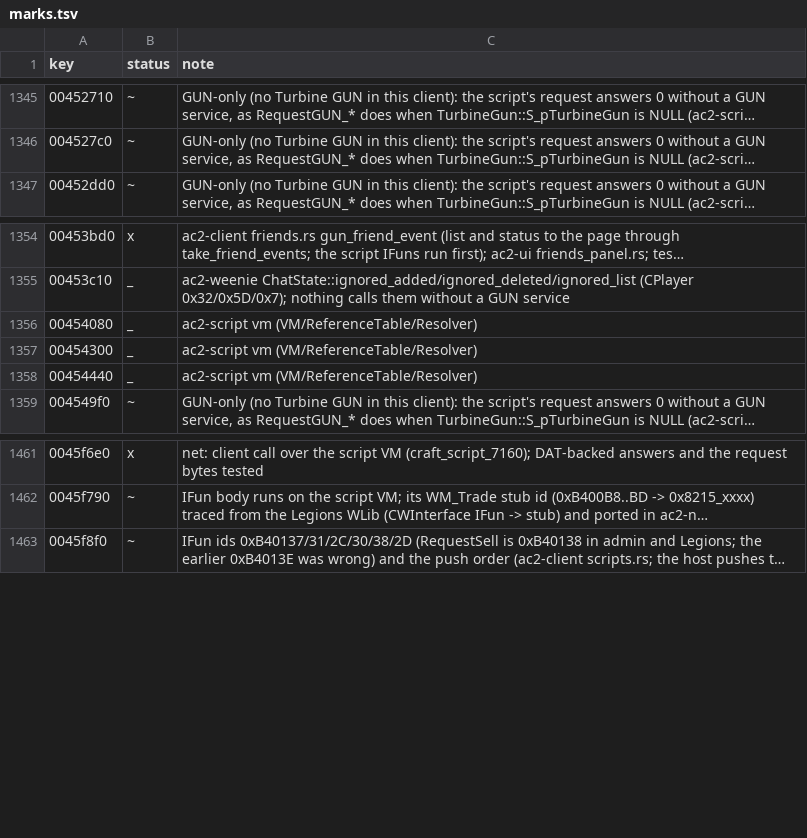
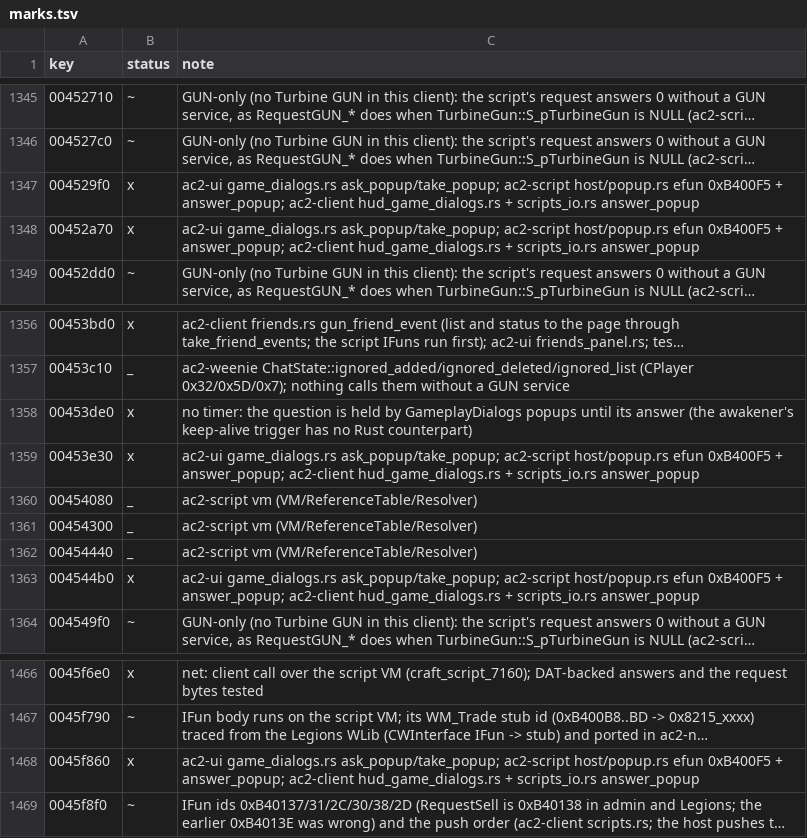
Before and after one commit to CrimsonMage/AC2_Rusted, a TSV file: docs/retail-catalog/marks.tsv, drawn as a sheet; only a part is shown, gaps mark what is left out; long unchanged cells end in …; the diff names each change by its address in the sheet, - before the commit and + after, or states it on an @@ line.

Commit message:
ac2-script/ui/client: gmCWInterface::PopupYesNoDialog yes/no questions
The script's CallEFun_PopupYesNoDialog (0xB400F5) raises the question as a
GameplayNotice::PopupYesNo and stops the context. The HUD shows it as a
confirmation (GameplayDialogs::ask_popup), and the answer runs
ScriptHost::answer_popup (Resume_PopupYesNoDialog): the out int takes the
answer, the efun frame closes and the context runs on. DispatchOutcome gains
data_wait so a question is not taken for a DAT read.

```diff
--- a/docs/retail-catalog/marks.tsv
+++ b/docs/retail-catalog/marks.tsv
+row 1347: 004529f0 | x | ac2-ui game_dialogs.rs ask_popup/take_popup; ac2-script host/popup.rs efun 0xB400F5 + answer_popup; ac2-client hud_game_dialogs.rs + scripts_io.rs answer_popup
+row 1348: 00452a70 | x | ac2-ui game_dialogs.rs ask_popup/take_popup; ac2-script host/popup.rs efun 0xB400F5 + answer_popup; ac2-client hud_game_dialogs.rs + scripts_io.rs answer_popup
+row 1358: 00453de0 | x | no timer: the question is held by GameplayDialogs popups until its answer (the awakener's keep-alive trigger has no Rust counterpart)
+row 1359: 00453e30 | x | ac2-ui game_dialogs.rs ask_popup/take_popup; ac2-script host/popup.rs efun 0xB400F5 + answer_popup; ac2-client hud_game_dialogs.rs + scripts_io.rs answer_popup
+row 1363: 004544b0 | x | ac2-ui game_dialogs.rs ask_popup/take_popup; ac2-script host/popup.rs efun 0xB400F5 + answer_popup; ac2-client hud_game_dialogs.rs + scripts_io.rs answer_popup
+row 1468: 0045f860 | x | ac2-ui game_dialogs.rs ask_popup/take_popup; ac2-script host/popup.rs efun 0xB400F5 + answer_popup; ac2-client hud_game_dialogs.rs + scripts_io.rs answer_popup
```
Also changed, not shown: 9 other files.
